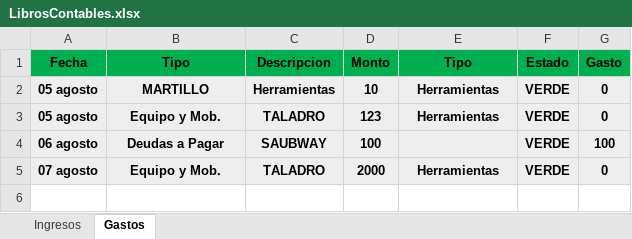
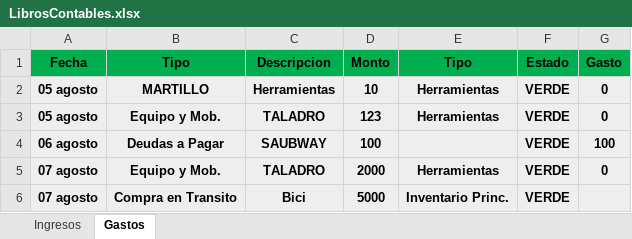
Before and after one commit to Alisbasa/EPIC-MOUNTAIN-SYSTEM, an Excel workbook: JavaApplication19/src/excel/LibrosContables.xlsx, sheet Gastos, drawn as a sheet; values as stored, in another font and other column widths than the file's, no borders; the diff names each change by its address in the sheet, - before the commit and + after, or states it on an @@ line.

```diff
--- a/JavaApplication19/src/excel/LibrosContables.xlsx (sheet Gastos)
+++ b/JavaApplication19/src/excel/LibrosContables.xlsx (sheet Gastos)
+row 6: 07 agosto | Compra en Transito | Bici | 5000 | Inventario Princ. | VERDE
```
Also changed, not shown: JavaApplication19/src/excel/comprasT.xlsx, 7 other files.
